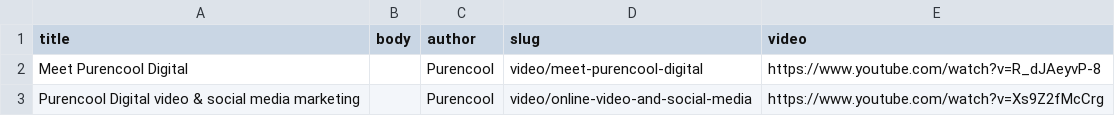
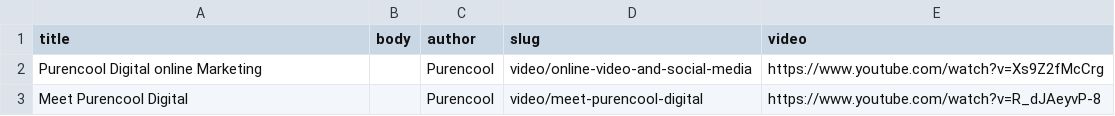
Before and after one commit to purencool/purencool-profile, a CSV file: modules/purencool_content/default_content/video.csv, drawn as a sheet; removed rows and columns are numbered as before the commit, all else as after; the diff names each change by its address in the sheet, - before the commit and + after, or states it on an @@ line.

```diff
--- a/modules/purencool_content/default_content/video.csv
+++ b/modules/purencool_content/default_content/video.csv
+row 2: Purencool Digital online Marketing |  | Purencool | video/online-video-and-social-media | https://www.youtube.com/watch?v=Xs9Z2fMcCrg
-row 3: Purencool Digital video & social media marketing |  | Purencool | video/online-video-and-social-media | https://www.youtube.com/watch?v=Xs9Z2fMcCrg
```
Also changed, not shown: 2 other files.
